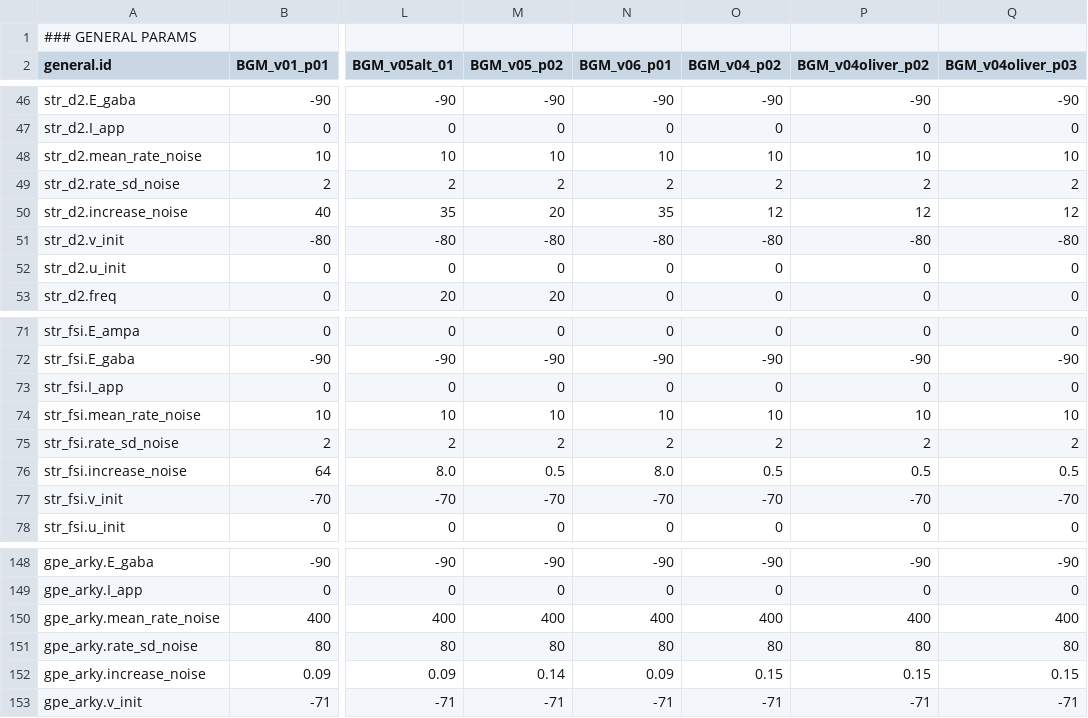
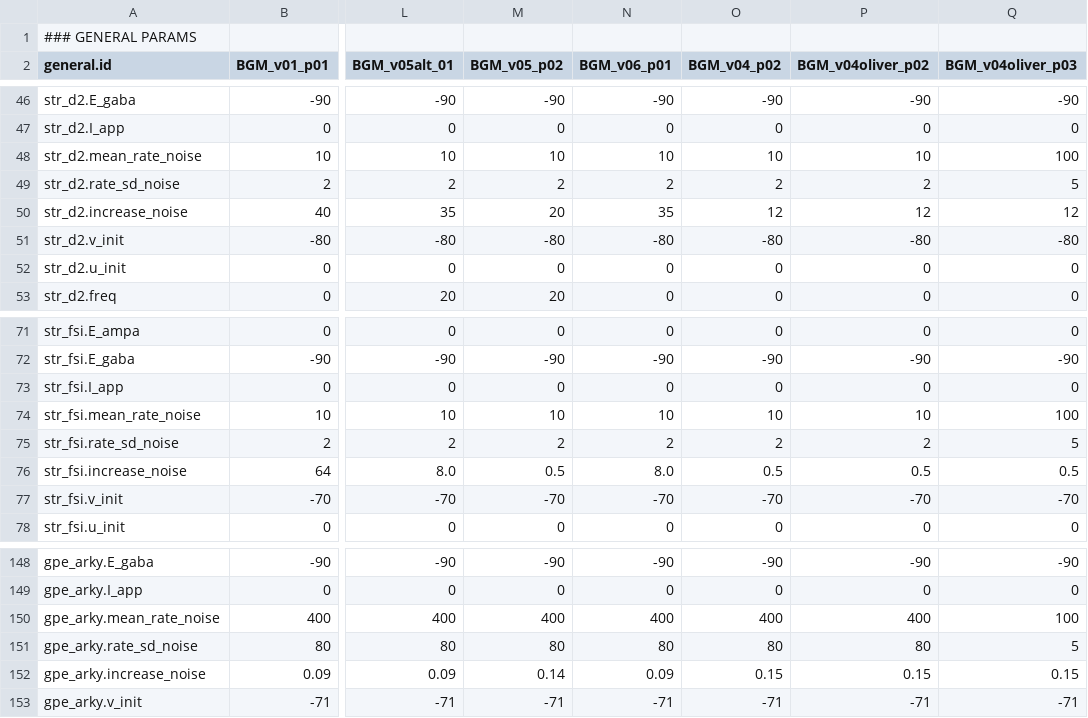
Before and after one commit to Olimaol/CompNeuroPy, a CSV file: CompNeuroPy/models/BGM_22/parameters.csv, drawn as a sheet; only a part is shown, gaps mark what is left out; the diff names each change by its address in the sheet, - before the commit and + after, or states it on an @@ line.

Commit message:
Monitors: get_recordings_and_clear now returns recording_times as well; BGMv04oliver parameters: changed mean and sd of noise rates

```diff
--- a/CompNeuroPy/models/BGM_22/parameters.csv
+++ b/CompNeuroPy/models/BGM_22/parameters.csv
-Q48 (BGM_v04oliver_p03): 10
+Q48 (BGM_v04oliver_p03): 100
-Q49 (BGM_v04oliver_p03): 2
+Q49 (BGM_v04oliver_p03): 5
-Q74 (BGM_v04oliver_p03): 10
+Q74 (BGM_v04oliver_p03): 100
-Q75 (BGM_v04oliver_p03): 2
+Q75 (BGM_v04oliver_p03): 5
-Q150 (BGM_v04oliver_p03): 400
+Q150 (BGM_v04oliver_p03): 100
-Q151 (BGM_v04oliver_p03): 80
+Q151 (BGM_v04oliver_p03): 5
```
Also changed, not shown: 1 other file.
